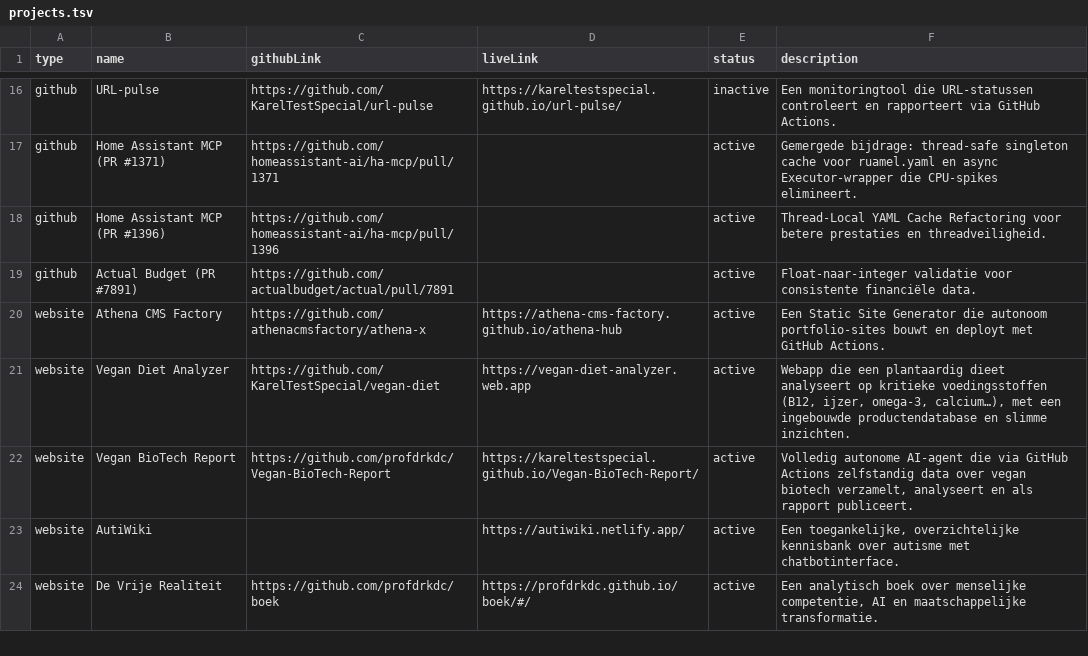
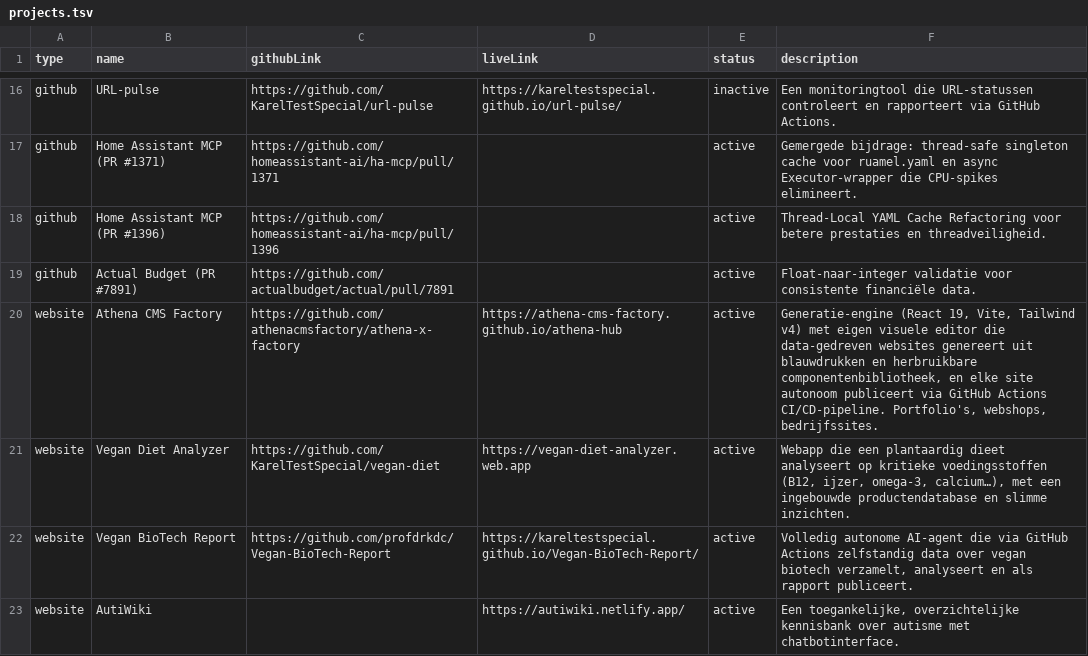
Before and after one commit to KarelTestSpecial/portfolio, a TSV file: projects/projects.tsv, drawn as a sheet; only a part is shown, gaps mark what is left out; the shorter side is filled out with more unchanged rows.

```diff
--- a/projects/projects.tsv
+++ b/projects/projects.tsv
@@ -19,3 +19,3 @@ github	Home Assistant MCP (PR #1396)	https://github.com/homeassistant-ai/ha-mcp/
 github	Actual Budget (PR #7891)	https://github.com/actualbudget/actual/pull/7891		active	Float-naar-integer validatie voor consistente financiële data.
-website	Athena CMS Factory	https://github.com/athenacmsfactory/athena-x	https://athena-cms-factory.github.io/athena-hub	active	Een Static Site Generator die autonoom portfolio-sites bouwt en deployt met GitHub Actions.
+website	Athena CMS Factory	https://github.com/athenacmsfactory/athena-x-factory	https://athena-cms-factory.github.io/athena-hub	active	Generatie-engine (React 19, Vite, Tailwind v4) met eigen visuele editor die data-gedreven websites genereert uit blauwdrukken en herbruikbare componentenbibliotheek, en elke site autonoom publiceert via GitHub Actions CI/CD-pipeline. Portfolio's, webshops, bedrijfssites.
 website	Vegan Diet Analyzer	https://github.com/KarelTestSpecial/vegan-diet	https://vegan-diet-analyzer.web.app	active	Webapp die een plantaardig dieet analyseert op kritieke voedingsstoffen (B12, ijzer, omega-3, calcium…), met een ingebouwde productendatabase en slimme inzichten.
```
